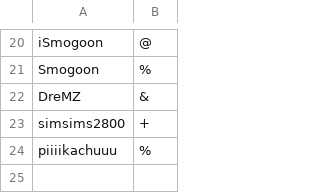
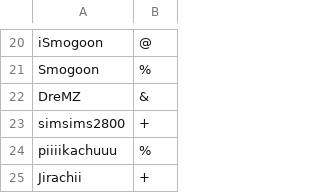
Before and after one commit to Oiawesome/Pokemon-Showdown-1, a CSV file: config/usergroups.csv, drawn as a sheet; only a part is shown, gaps mark what is left out; the diff names each change by its address in the sheet, - before the commit and + after, or states it on an @@ line.

Commit message:
Jirachii = +

```diff
--- a/config/usergroups.csv
+++ b/config/usergroups.csv
+row 25: Jirachii | +
```
